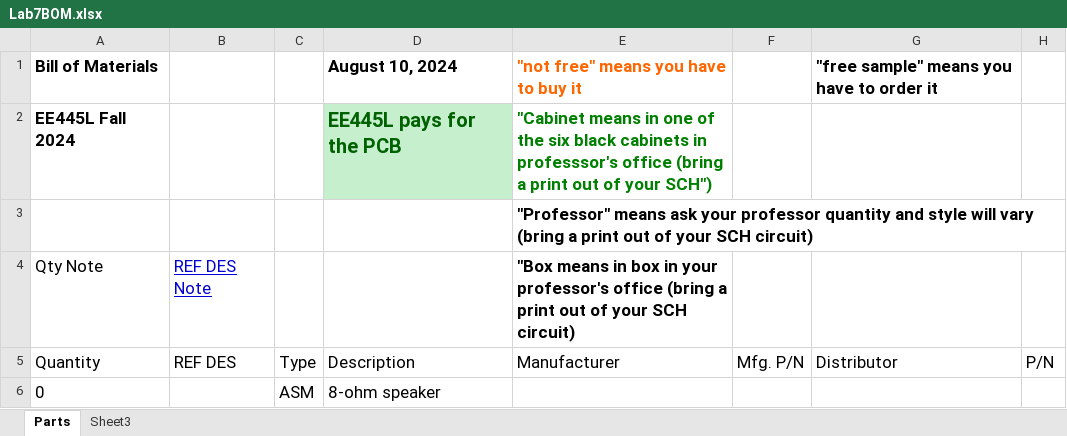
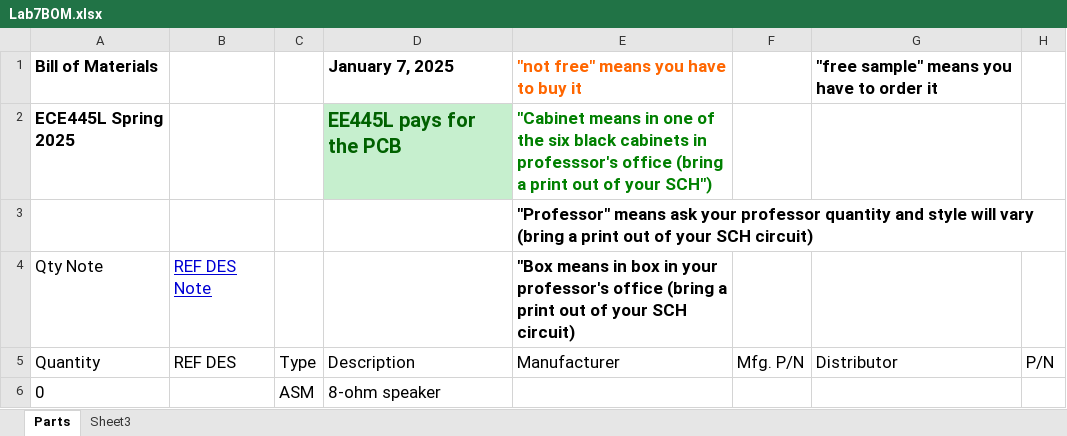
Before and after one commit to ECE445L/ECE445L-Lab7-10-Project, an Excel workbook: Lab7BOM.xlsx, sheet Parts, drawn as a sheet; only a part is shown; values as stored, in another font and other column widths than the file's, no borders; the diff names each change by its address in the sheet, - before the commit and + after, or states it on an @@ line.

```diff
--- a/Lab7BOM.xlsx (sheet Parts)
+++ b/Lab7BOM.xlsx (sheet Parts)
-D1 (Description): August 10, 2024
+D1 (Description): January 7, 2025
-A2 (Quantity): EE445L Fall 2024
+A2 (Quantity): ECE445L Spring 2025
```
Also changed, not shown: 7 other files.
